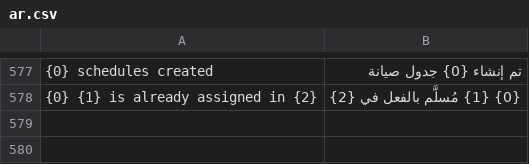
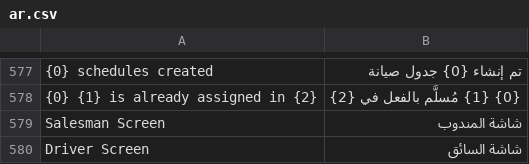
Before and after one commit to tarekahmedabdelsabour-dev/ledgerx-fleet, a CSV file: ledgerx_fleet/translations/ar.csv, drawn as a sheet; only a part is shown, gaps mark what is left out; the diff names each change by its address in the sheet, - before the commit and + after, or states it on an @@ line.

```diff
--- a/ledgerx_fleet/translations/ar.csv
+++ b/ledgerx_fleet/translations/ar.csv
+row 579: Salesman Screen | شاشة المندوب
+row 580: Driver Screen | شاشة السائق
```
Also changed, not shown: 3 other files.
